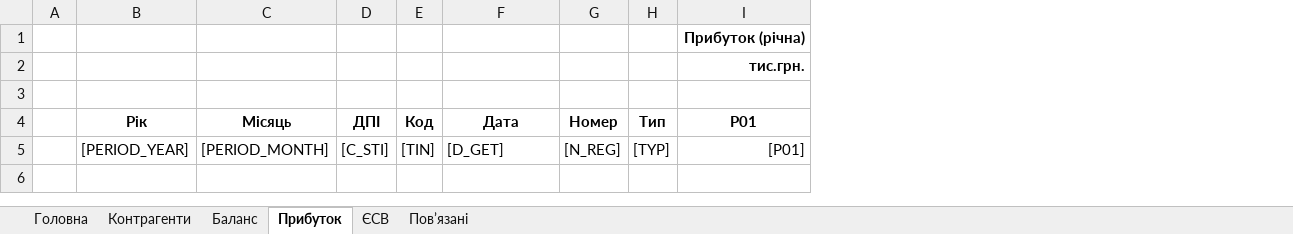
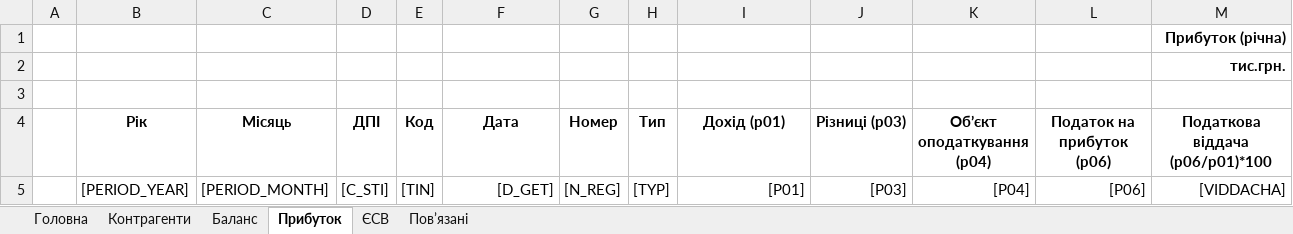
Before and after one commit to tolik8/passport, an Excel workbook: xls/pasport/template.xlsx, sheet Прибуток, drawn as a sheet; values as stored, in another font and other column widths than the file's, no borders; removed rows and columns are numbered as before the commit, all else as after; the diff names each change by its address in the sheet, - before the commit and + after, or states it on an @@ line.

```diff
--- a/xls/pasport/template.xlsx (sheet Прибуток)
+++ b/xls/pasport/template.xlsx (sheet Прибуток)
+column J (Різниці (р03)), row 5: [P03]
+column K (Об’єкт оподаткування (р04)), row 5: [P04]
+column L (Податок на прибуток (р06)), row 5: [P06]
+column M (Податкова віддача (р06/р01)*100), row 1: Прибуток (річна); row 5: [VIDDACHA]
-row 1:  |  |  |  |  |  |  |  | Прибуток (річна)
-row 2:  |  |  |  |  |  |  |  | тис.грн.
+row 2:  |  |  |  |  |  |  |  |  |  |  |  | тис.грн.
+row 3: (empty)
-I4: Р01
+I4: Дохід (р01)
-F5 alignment: left
+F5 alignment: right
```
Also changed, not shown: sheet Пов’язані, 15 other files.
